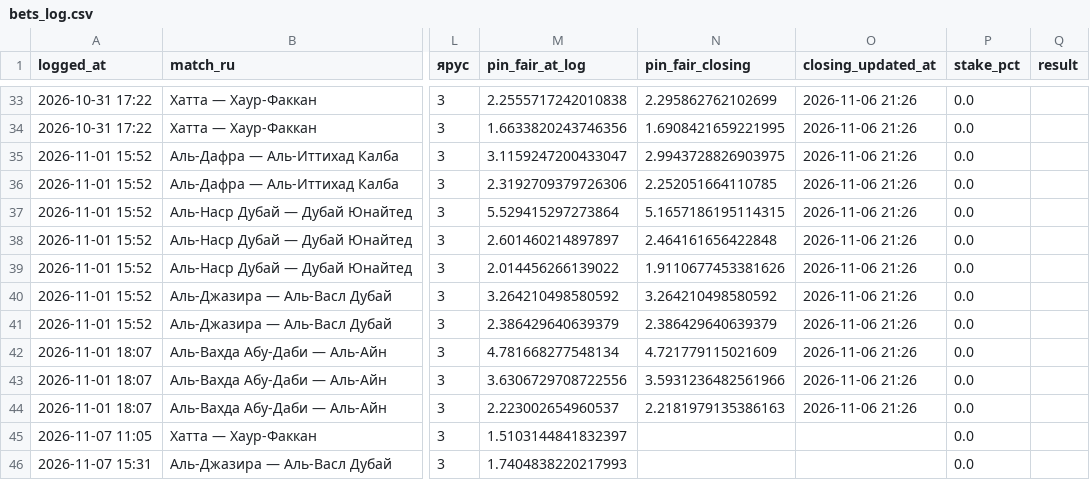
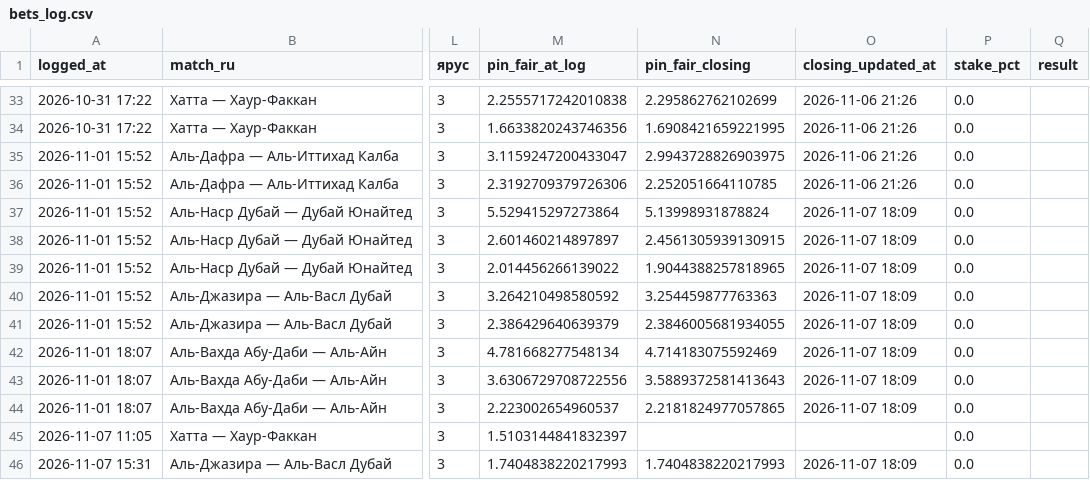
Before and after one commit to keereell/uae-bets, a CSV file: data/bets_log.csv, drawn as a sheet; only a part is shown, gaps mark what is left out; the diff names each change by its address in the sheet, - before the commit and + after, or states it on an @@ line.

```diff
--- a/data/bets_log.csv
+++ b/data/bets_log.csv
-N37 (pin_fair_closing): 5.1657186195114315
+N37 (pin_fair_closing): 5.13998931878824
-O37:O44 (closing_updated_at): 2026-11-06 21:26
+O37:O44 (closing_updated_at): 2026-11-07 18:09
-N38 (pin_fair_closing): 2.464161656422848
+N38 (pin_fair_closing): 2.4561305939130915
-N39 (pin_fair_closing): 1.9110677453381626
+N39 (pin_fair_closing): 1.9044388257818965
-N40 (pin_fair_closing): 3.264210498580592
+N40 (pin_fair_closing): 3.254459877763363
-N41 (pin_fair_closing): 2.386429640639379
+N41 (pin_fair_closing): 2.3846005681934055
-N42 (pin_fair_closing): 4.721779115021609
+N42 (pin_fair_closing): 4.714183075592469
-N43 (pin_fair_closing): 3.5931236482561966
+N43 (pin_fair_closing): 3.5889372581413643
-N44 (pin_fair_closing): 2.2181979135386163
+N44 (pin_fair_closing): 2.2181824977057865
-N46 (pin_fair_closing): (empty)
+N46 (pin_fair_closing): 1.7404838220217993
-O46 (closing_updated_at): (empty)
+O46 (closing_updated_at): 2026-11-07 18:09
```
